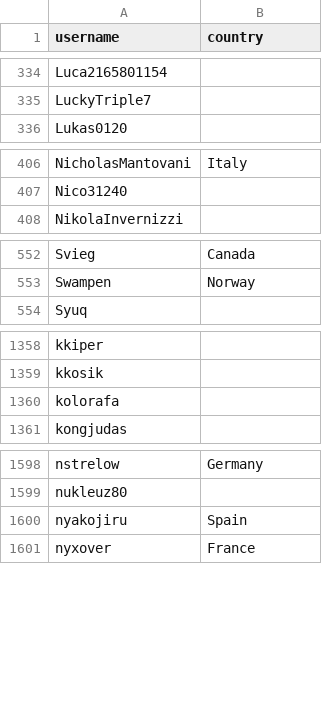
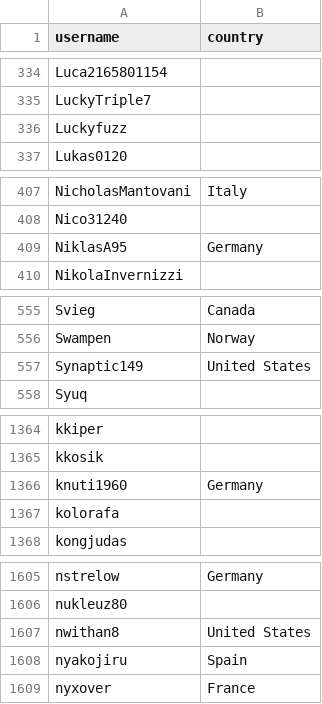
Before and after one commit to Zajsoft/hassio-addons, a CSV file: .github/stargazer_countries.csv, drawn as a sheet; only a part is shown, gaps mark what is left out; the diff covers the shown part only.

```diff
--- a/.github/stargazer_countries.csv
+++ b/.github/stargazer_countries.csv
@@ -335,2 +335,3 @@ Luca2165801154,
 LuckyTriple7,
+Luckyfuzz,
 Lukas0120,
@@ -407,2 +408,3 @@ NicholasMantovani,Italy
 Nico31240,
+NiklasA95,Germany
 NikolaInvernizzi,
@@ -553,2 +556,3 @@ Svieg,Canada
 Swampen,Norway
+Synaptic149,United States
 Syuq,
@@ -1359,2 +1365,3 @@ kkiper,
 kkosik,
+knuti1960,Germany
 kolorafa,
@@ -1599,2 +1606,3 @@ nstrelow,Germany
 nukleuz80,
+nwithan8,United States
 nyakojiru,Spain
```
Also changed, not shown: 3 added rows elsewhere in this file, 1 other file.
